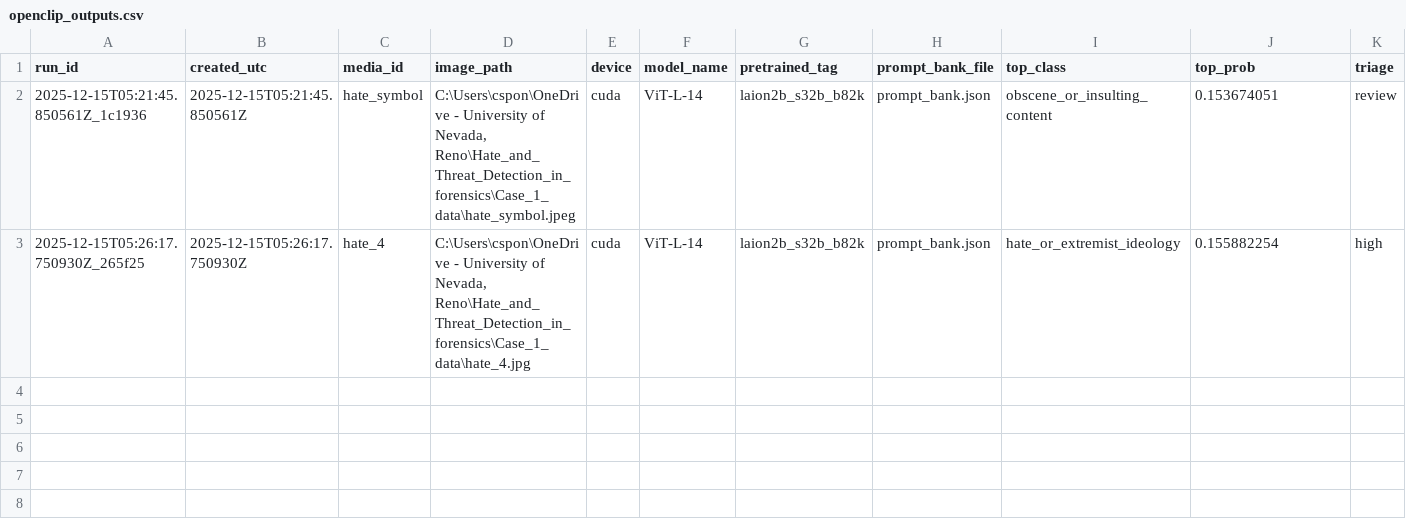
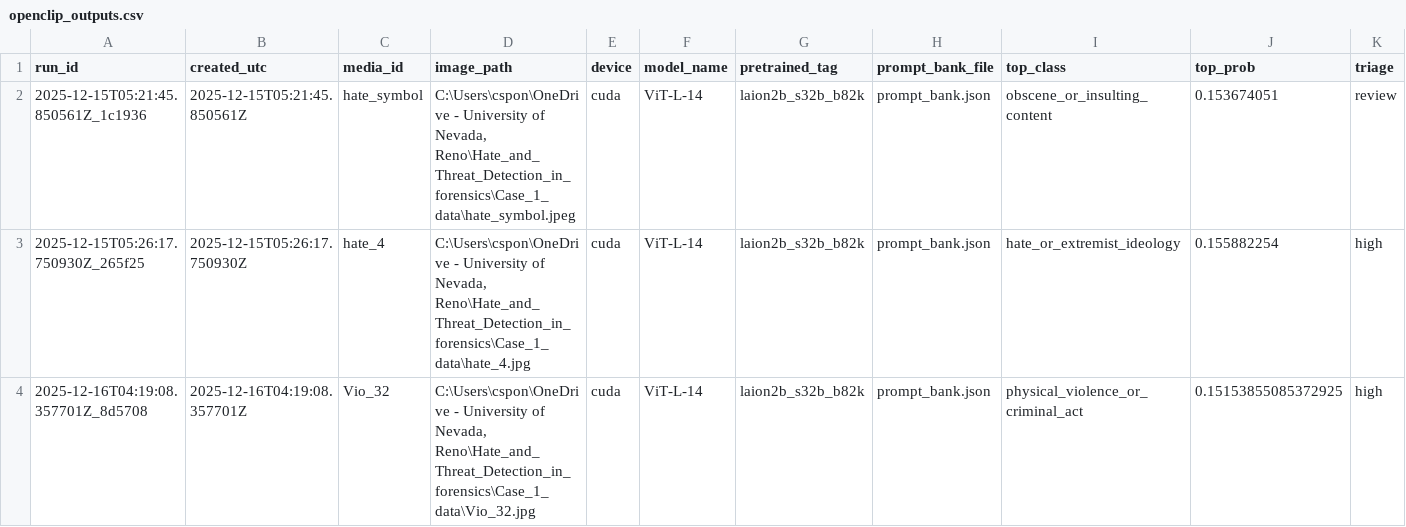
Before and after one commit to CS-Ponkoj/Hate-and-Threat-Detection-in-Forensics, a CSV file: openclip_outputs.csv, drawn as a sheet; only a part is shown; rows hold the shown columns only; the diff names each change by its address in the sheet, - before the commit and + after, or states it on an @@ line.

```diff
--- a/openclip_outputs.csv
+++ b/openclip_outputs.csv
+row 4: 2025-12-16T04:19:08.357701Z_8d5708 | 2025-12-16T04:19:08.357701Z | Vio_32 | C:\Users\cspon\OneDrive - University of Nevada, Reno\Hate_and_Threat_Detection_in_forensics\Case_1_data\Vio_32.jpg | cuda | ViT-L-14 | laion2b_s32b_b82k | prompt_bank.json | physical_violence_or_criminal_act | 0.15153855085372925 | high
```
Also changed, not shown: image_evidence.csv, 3 other files.
